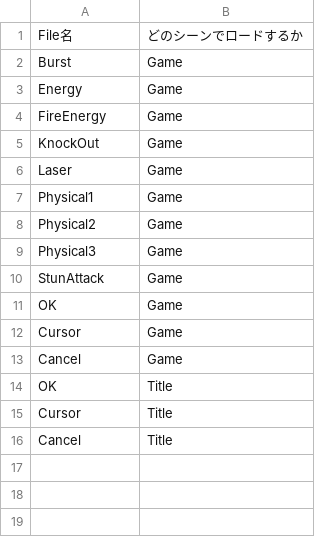
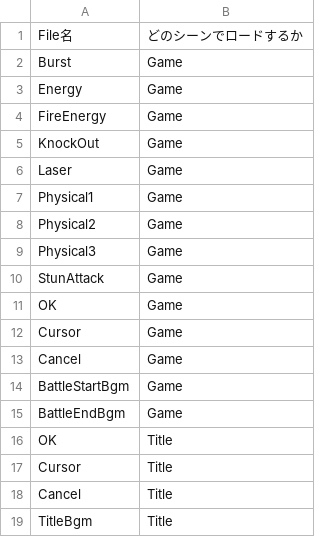
Before and after one commit to ma-si-419/KOUMOTTO, a CSV file: data/csv/soundData.csv, drawn as a sheet.

```diff
--- a/data/csv/soundData.csv
+++ b/data/csv/soundData.csv
@@ -13,2 +13,4 @@ Cursor,Game
 Cancel,Game
+BattleStartBgm,Game
+BattleEndBgm,Game
 OK,Title
@@ -16 +18,2 @@ Cursor,Title
 Cancel,Title
+TitleBgm,Title
```
Also changed, not shown: data/csv/attackData.csv, data/csv/effekseerHandleData.csv, 36 other files.
